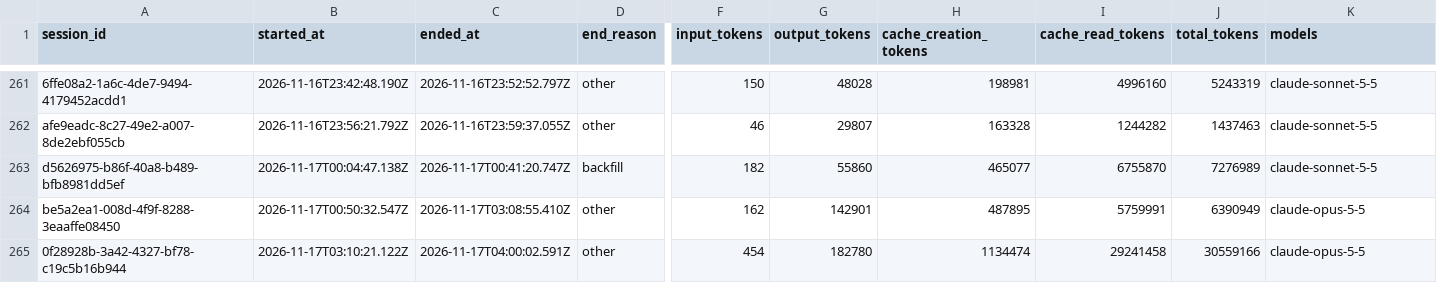
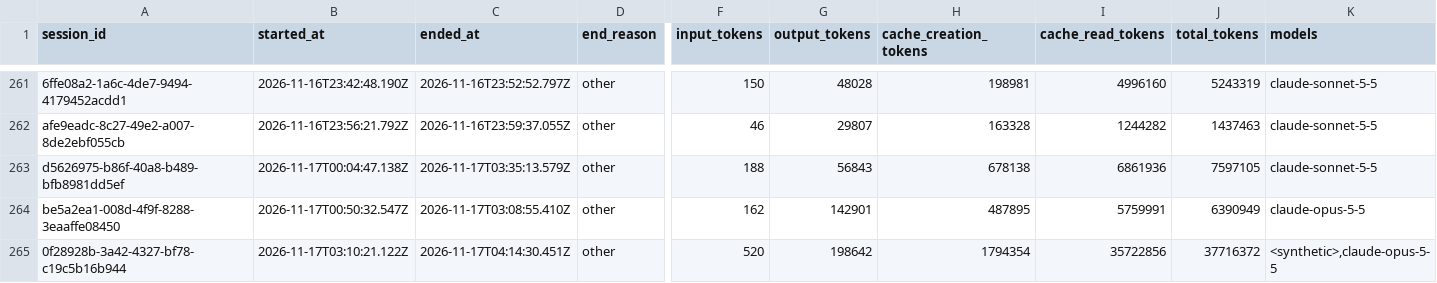
Before and after one commit to deniskrizanovic/collaborativegherkin, a CSV file: tokencost/cost.csv, drawn as a sheet; only a part is shown, gaps mark what is left out; the diff names each change by its address in the sheet, - before the commit and + after, or states it on an @@ line.

```diff
--- a/tokencost/cost.csv
+++ b/tokencost/cost.csv
-C263 (ended_at): 2026-11-17T00:41:20.747Z
+C263 (ended_at): 2026-11-17T03:35:13.579Z
-D263 (end_reason): backfill
+D263 (end_reason): other
-F263 (input_tokens): 182
+F263 (input_tokens): 188
-G263 (output_tokens): 55860
+G263 (output_tokens): 56843
-H263 (cache_creation_tokens): 465077
+H263 (cache_creation_tokens): 678138
-I263 (cache_read_tokens): 6755870
+I263 (cache_read_tokens): 6861936
-J263 (total_tokens): 7276989
+J263 (total_tokens): 7597105
-C265 (ended_at): 2026-11-17T04:00:02.591Z
+C265 (ended_at): 2026-11-17T04:14:30.451Z
-F265 (input_tokens): 454
+F265 (input_tokens): 520
-G265 (output_tokens): 182780
+G265 (output_tokens): 198642
-H265 (cache_creation_tokens): 1134474
+H265 (cache_creation_tokens): 1794354
-I265 (cache_read_tokens): 29241458
+I265 (cache_read_tokens): 35722856
-J265 (total_tokens): 30559166
+J265 (total_tokens): 37716372
-K265 (models): claude-opus-5-5
+K265 (models): <synthetic>,claude-opus-5-5
```
Also changed, not shown: 1 other file.
